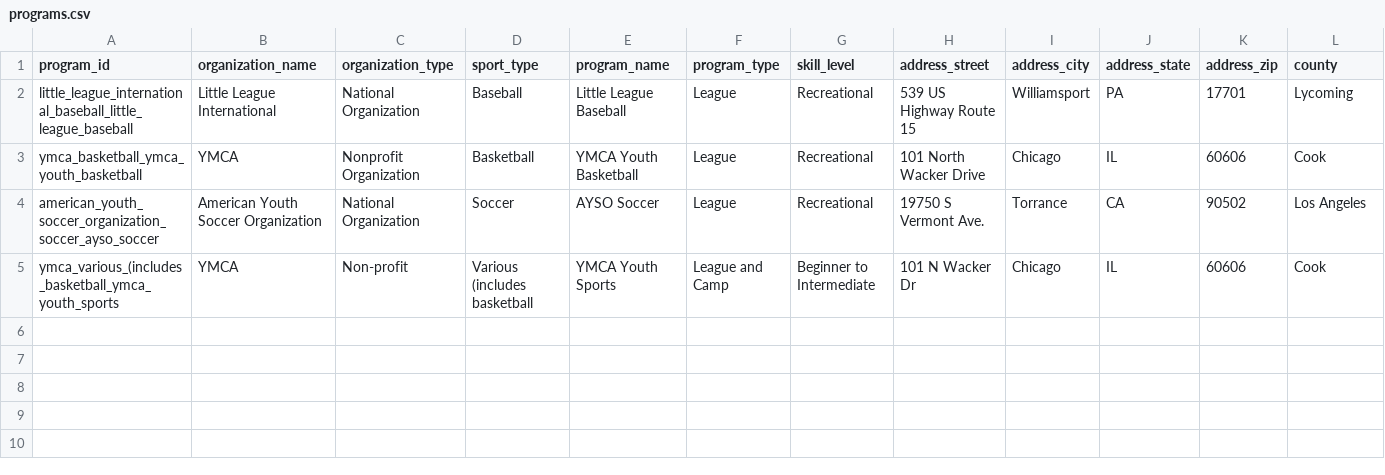
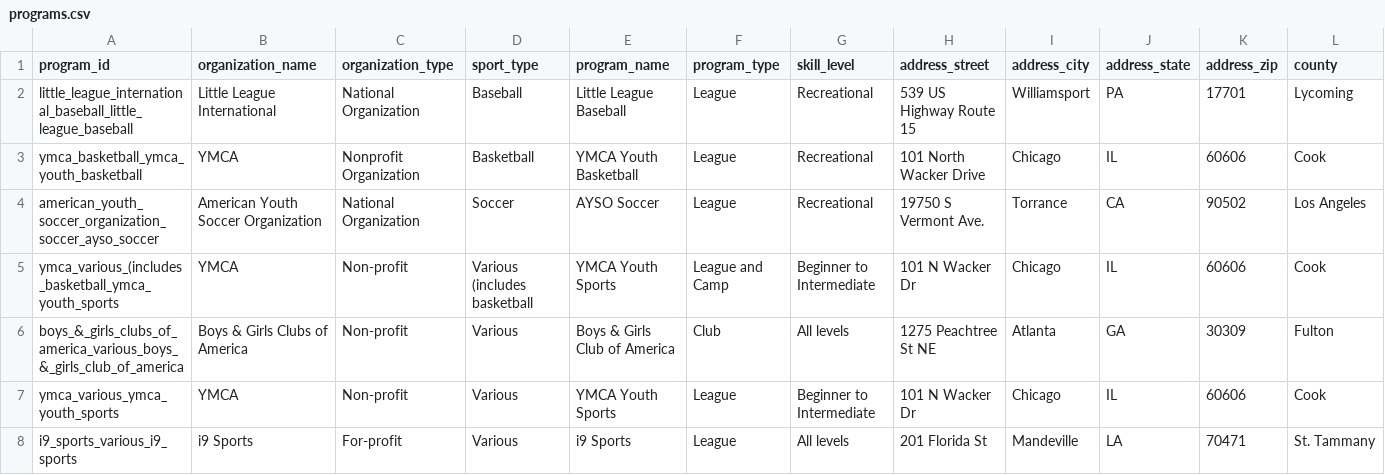
Before and after one commit to kennethjmckellar/playtime, a CSV file: data/programs.csv, drawn as a sheet; only a part is shown; rows hold the shown columns only; the diff names each change by its address in the sheet, - before the commit and + after, or states it on an @@ line.

Commit message:
asfd

```diff
--- a/data/programs.csv
+++ b/data/programs.csv
+row 6: boys_&_girls_clubs_of_america_various_boys_&_girls_club_of_america | Boys & Girls Clubs of America | Non-profit | Various | Boys & Girls Club of America | Club | All levels | 1275 Peachtree St NE | Atlanta | GA | 30309 | Fulton
+row 7: ymca_various_ymca_youth_sports | YMCA | Non-profit | Various | YMCA Youth Sports | League | Beginner to Intermediate | 101 N Wacker Dr | Chicago | IL | 60606 | Cook
+row 8: i9_sports_various_i9_sports | i9 Sports | For-profit | Various | i9 Sports | League | All levels | 201 Florida St | Mandeville | LA | 70471 | St. Tammany
```
